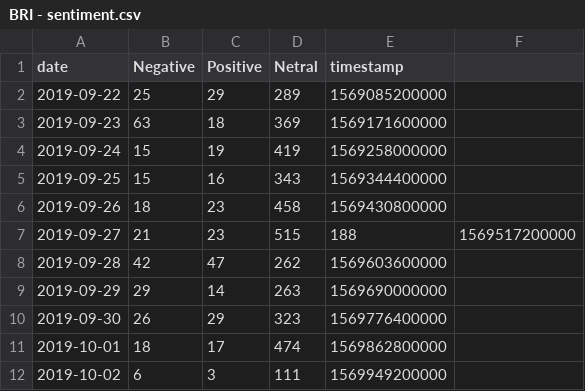
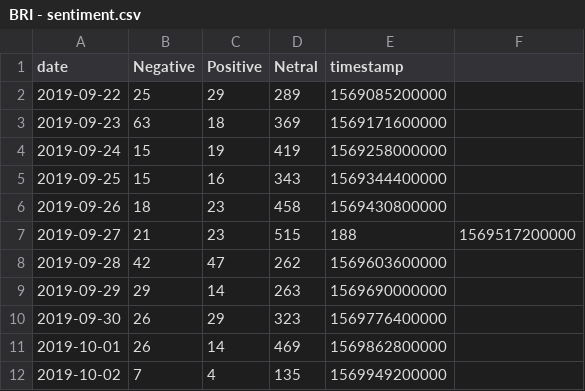
Before and after one commit to VolantisBRI/VolantisProject, a CSV file: Sentiment Screen 4/BRI - sentiment.csv, drawn as a sheet.

Commit message:
Update BRI - sentiment.csv

```diff
--- a/Sentiment Screen 4/BRI - sentiment.csv
+++ b/Sentiment Screen 4/BRI - sentiment.csv
@@ -10,3 +10,3 @@ date,Negative,Positive,Netral,timestamp
 2019-09-30,26,29,323,1569776400000
-2019-10-01,18,17,474,1569862800000
-2019-10-02,6,3,111,1569949200000
+2019-10-01,26,14,469,1569862800000
+2019-10-02,7,4,135,1569949200000
```
